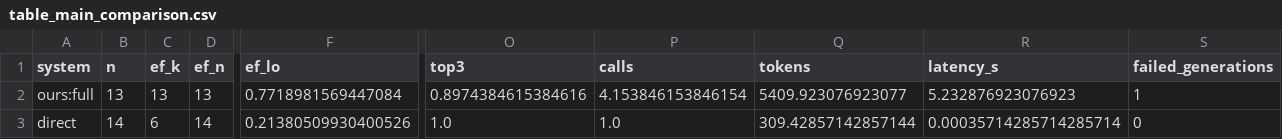
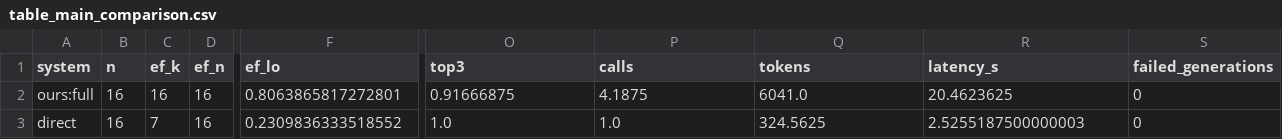
Before and after one commit to SharathChandra1546/Team16_Multi_XAI_HR, a CSV file: backend/results_phase3/paper/table_main_comparison.csv, drawn as a sheet; only a part is shown, gaps mark what is left out; the diff covers the shown part only; the diff names each change by its address in the sheet, - before the commit and + after, or states it on an @@ line.

```diff
--- a/backend/results_phase3/paper/table_main_comparison.csv
+++ b/backend/results_phase3/paper/table_main_comparison.csv
-B2 (n): 13
+B2 (n): 16
-C2 (ef_k): 13
+C2 (ef_k): 16
-D2 (ef_n): 13
+D2 (ef_n): 16
-F2 (ef_lo): 0.7718981569447084
+F2 (ef_lo): 0.8063865817272801
-O2 (top3): 0.8974384615384616
+O2 (top3): 0.91666875
-P2 (calls): 4.153846153846154
+P2 (calls): 4.1875
-Q2 (tokens): 5409.923076923077
+Q2 (tokens): 6041.0
-R2 (latency_s): 5.232876923076923
+R2 (latency_s): 20.4623625
-S2 (failed_generations): 1
+S2 (failed_generations): 0
-B3 (n): 14
+B3 (n): 16
-C3 (ef_k): 6
+C3 (ef_k): 7
-D3 (ef_n): 14
+D3 (ef_n): 16
-F3 (ef_lo): 0.21380509930400526
+F3 (ef_lo): 0.2309836333518552
-Q3 (tokens): 309.42857142857144
+Q3 (tokens): 324.5625
-R3 (latency_s): 0.00035714285714285714
+R3 (latency_s): 2.5255187500000003
```
Also changed, not shown: 59 edited cells elsewhere in this file, backend/results_phase3/paper/table_error_types.csv, backend/results_phase3/paper/table_faults_llm.csv, 41 other files.
